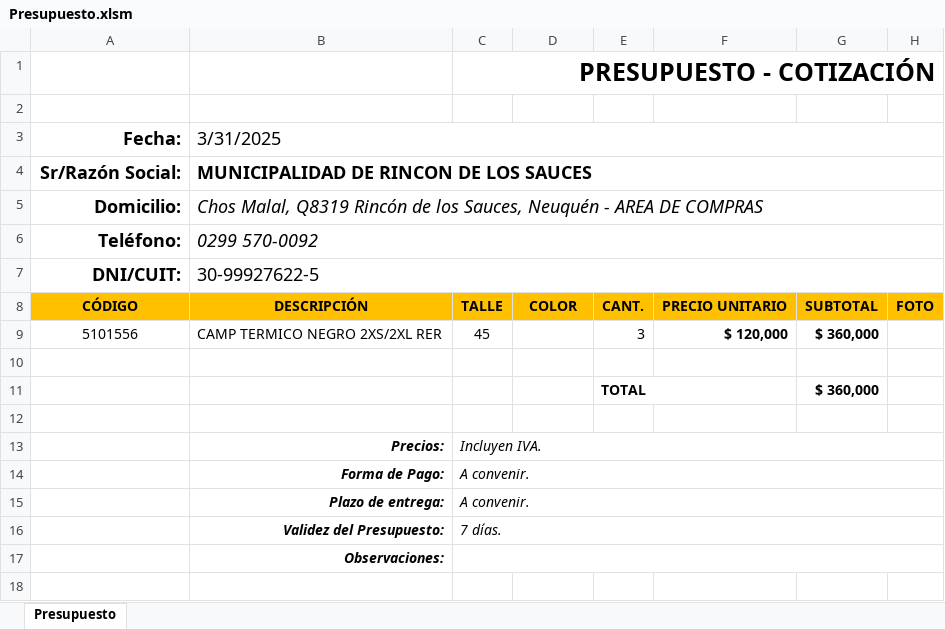
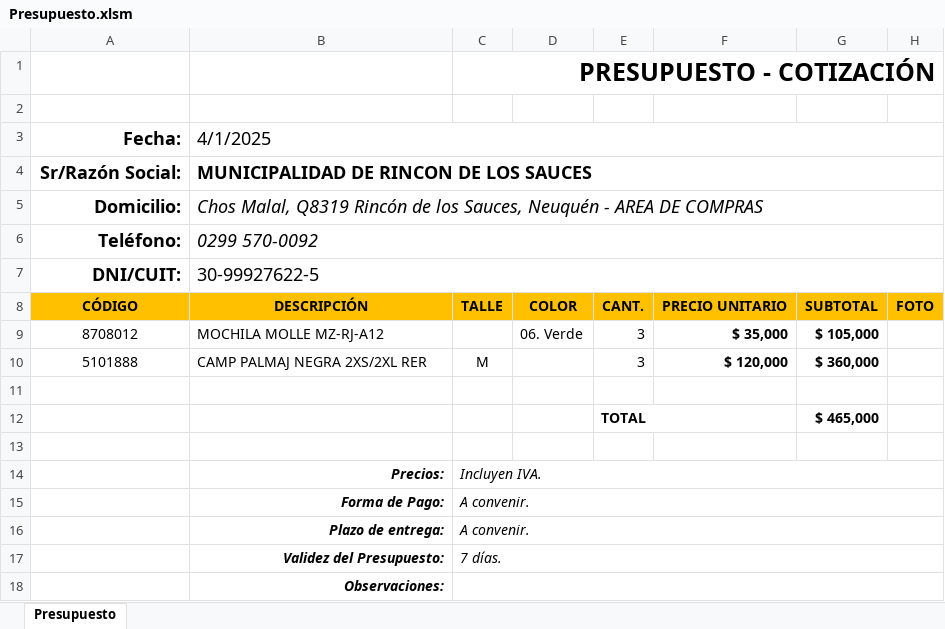
Before and after one commit to edgardoraul/Presupuesto-con-Macros, an Excel workbook: Presupuesto.xlsm, sheet Presupuesto, drawn as a sheet; values as stored, in another font and other column widths than the file's, no borders; charts and pictures and conditional formats not drawn; addresses are those after the commit; the diff names each change by its address in the sheet, - before the commit and + after, or states it on an @@ line.

Commit message:
Resolución del Presupuesto
Sirve para usar en cualquier lado.
Formato para paginar correctamente si se sobrepasa.
Corrección de la falta del cursor cuando se abre.
Eliminación correcta de la totalidad de la fila.

```diff
--- a/Presupuesto.xlsm (sheet Presupuesto)
+++ b/Presupuesto.xlsm (sheet Presupuesto)
-B3: 3/31/2025
+B3: 4/1/2025
+row 9: 8708012 | MOCHILA MOLLE MZ-RJ-A12 |  | 06. Verde | 3 | $ 35,000 | $ 105,000
-A10 (Fecha:): 5101556
+A10 (Fecha:): 5101888
-B10 (4/1/2025): CAMP TERMICO NEGRO 2XS/2XL RER
+B10 (4/1/2025): CAMP PALMAJ NEGRA 2XS/2XL RER
-C10: 45
+C10: M
-G12: $ 360,000
+G12: $ 465,000
```
Also changed, not shown: formulas that keep their value, charts or pictures, 3 other files.
